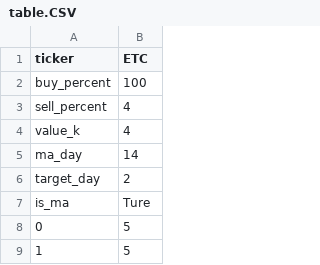
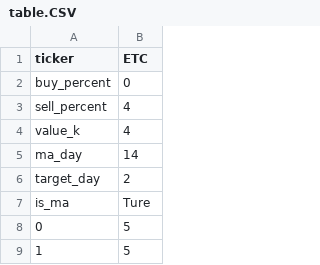
Before and after one commit to ohchangrok/upbiautotest, a CSV file: table.CSV, drawn as a sheet; only a part is shown.

```diff
--- a/table.CSV
+++ b/table.CSV
@@ -1,3 +1,3 @@
 ticker,ETC
-buy_percent,100
+buy_percent,0
 sell_percent,4
```
Also changed, not shown: 1 other file.
